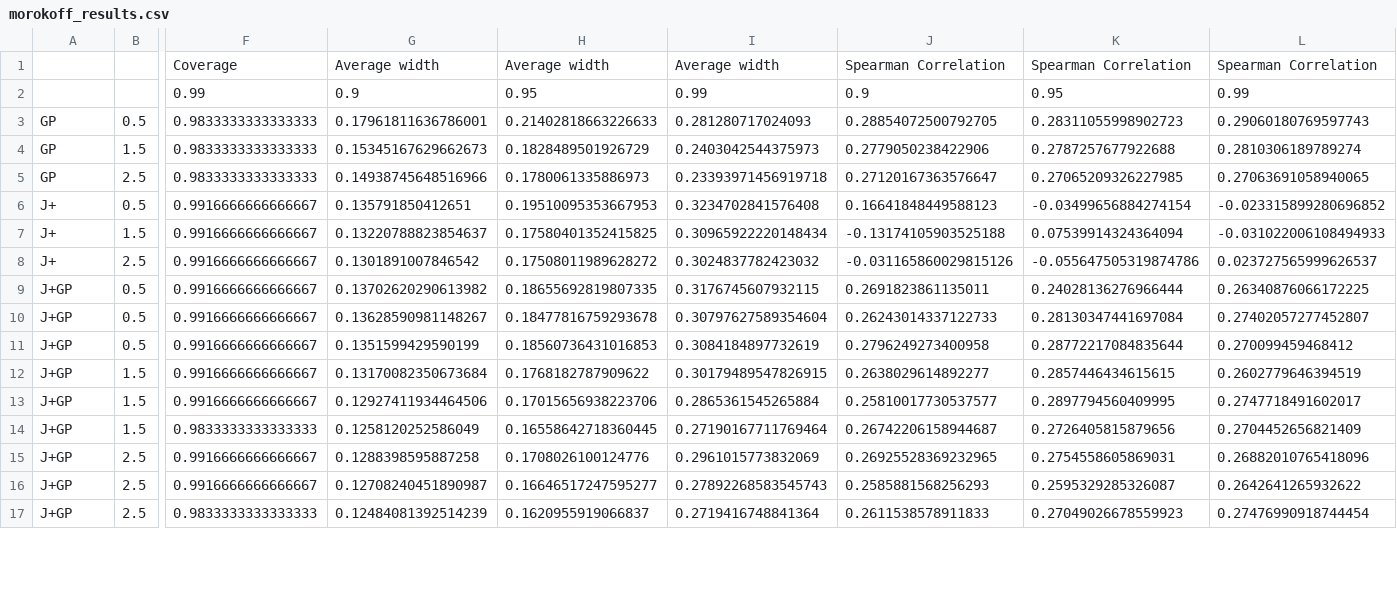
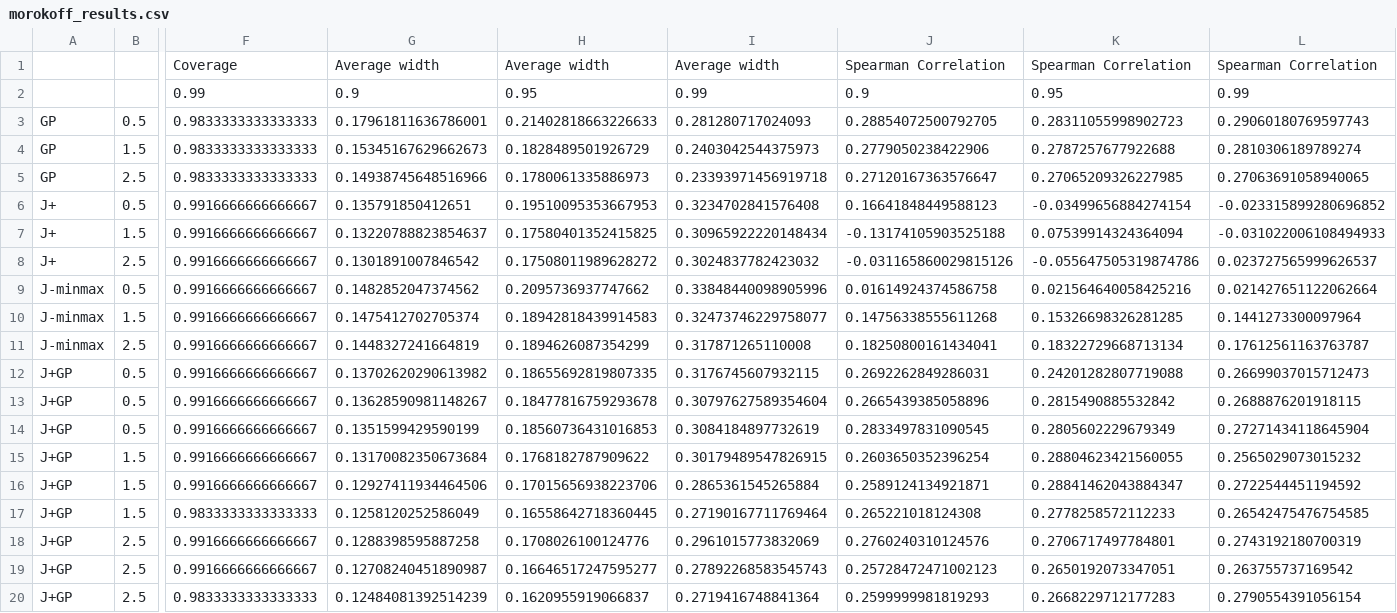
Before and after one commit to vincentblot28/conformalized_gp, a CSV file: paper_results/table_results/morokoff_results.csv, drawn as a sheet; only a part is shown, gaps mark what is left out; addresses are those after the commit; rows hold the shown columns only; the diff covers the shown part only; the diff names each change by its address in the sheet, - before the commit and + after, or states it on an @@ line.

```diff
--- a/paper_results/table_results/morokoff_results.csv
+++ b/paper_results/table_results/morokoff_results.csv
+row 9: J-minmax | 0.5 | 0.9916666666666667 | 0.1482852047374562 | 0.2095736937747662 | 0.33848440098905996 | 0.01614924374586758 | 0.021564640058425216 | 0.021427651122062664
+row 10: J-minmax | 1.5 | 0.9916666666666667 | 0.1475412702705374 | 0.18942818439914583 | 0.32473746229758077 | 0.14756338555611268 | 0.15326698326281285 | 0.1441273300097964
+row 11: J-minmax | 2.5 | 0.9916666666666667 | 0.1448327241664819 | 0.1894626087354299 | 0.317871265110008 | 0.18250800161434041 | 0.18322729668713134 | 0.17612561163763787
-J12: 0.2691823861135011
+J12: 0.2692262849286031
-K12: 0.24028136276966444
+K12: 0.24201282807719088
-L12: 0.26340876066172225
+L12: 0.26699037015712473
-J13: 0.26243014337122733
+J13: 0.2665439385058896
-K13: 0.28130347441697084
+K13: 0.2815490885532842
-L13: 0.27402057277452807
+L13: 0.2688876201918115
-J14: 0.2796249273400958
+J14: 0.2833497831090545
-K14: 0.28772217084835644
+K14: 0.2805602229679349
-L14: 0.270099459468412
+L14: 0.27271434118645904
-J15: 0.2638029614892277
+J15: 0.2603650352396254
-K15: 0.2857446434615615
+K15: 0.28804623421560055
-L15: 0.2602779646394519
+L15: 0.2565029073015232
-J16: 0.25810017730537577
+J16: 0.2589124134921871
-K16: 0.2897794560409995
+K16: 0.28841462043884347
-L16: 0.2747718491602017
+L16: 0.2722544451194592
-J17: 0.26742206158944687
+J17: 0.265221018124308
-K17: 0.2726405815879656
+K17: 0.2778258572112233
-L17: 0.2704452656821409
+L17: 0.26542475476754585
-J18: 0.26925528369232965
+J18: 0.2760240310124576
-K18: 0.2754558605869031
+K18: 0.2706717497784801
-L18: 0.26882010765418096
+L18: 0.2743192180700319
-J19: 0.2585881568256293
+J19: 0.25728472471002123
-K19: 0.2595329285326087
+K19: 0.2650192073347051
-L19: 0.2642641265932622
+L19: 0.263755737169542
-J20: 0.2611538578911833
+J20: 0.2599999981819293
-K20: 0.27049026678559923
+K20: 0.2668229712177283
-L20: 0.27476990918744454
+L20: 0.2790554391056154
```
Also changed, not shown: 27 edited cells elsewhere in this file, paper_results/table_results/wing_weight_results.csv.
